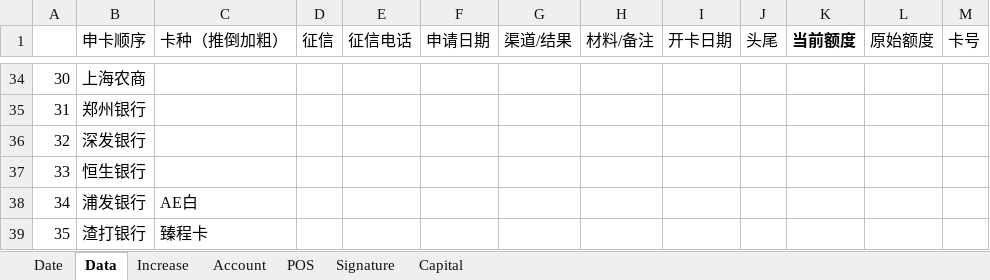
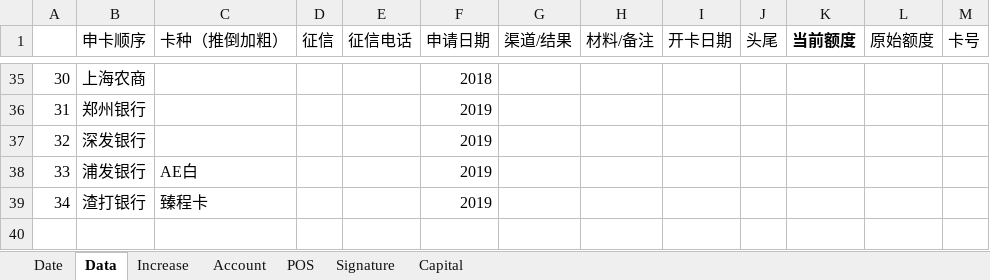
Before and after one commit to dreamingodd/useful_txt, an Excel workbook: credit_card.xlsx, sheet Data, drawn as a sheet; only a part is shown, gaps mark what is left out; values as stored, in another font and other column widths than the file's, no borders; removed rows and columns are numbered as before the commit, all else as after; the diff covers the shown part only; the diff names each change by its address in the sheet, - before the commit and + after, or states it on an @@ line.

```diff
--- a/credit_card.xlsx (sheet Data)
+++ b/credit_card.xlsx (sheet Data)
-F35 (申请日期): (empty)
+F35 (申请日期): 2018
-F36:F39 (申请日期): (empty)
+F36:F39 (申请日期): 2019
-B38 (申卡顺序): 恒生银行
+B38 (申卡顺序): 浦发银行
-C38 (卡种（推倒加粗）): (empty)
+C38 (卡种（推倒加粗）): AE白
-B39 (申卡顺序): 浦发银行
+B39 (申卡顺序): 渣打银行
-C39 (卡种（推倒加粗）): AE白
+C39 (卡种（推倒加粗）): 臻程卡
-row 39: 35 | 渣打银行 | 臻程卡
```
Also changed, not shown: 1 added row, 28 edited cells and cell formats elsewhere in this sheet, sheet Account, sheet Signature, sheet Increase, formulas that keep their value.
